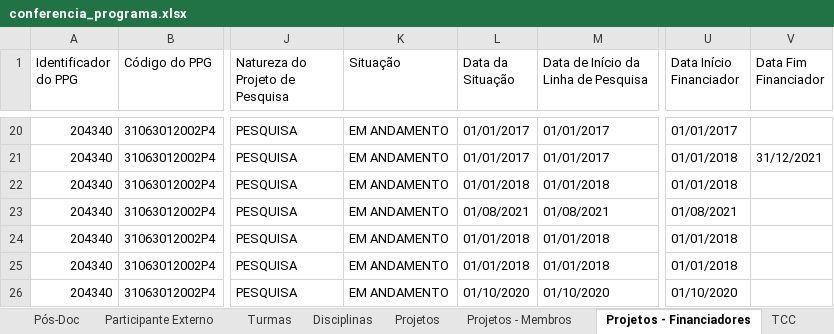
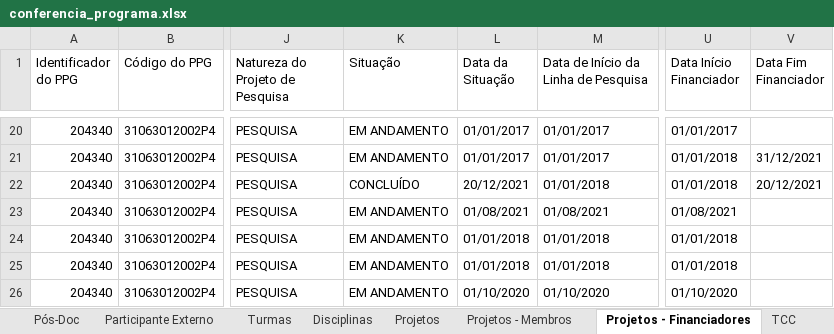
Before and after one commit to ppgcr-unisuam/observatoriocr, an Excel workbook: Sucupira/2021/conferencia_programa.xlsx, sheet Projetos - Financiadores, drawn as a sheet; only a part is shown, gaps mark what is left out; values as stored, in another font and other column widths than the file's, no borders; the diff names each change by its address in the sheet, - before the commit and + after, or states it on an @@ line.

```diff
--- a/Sucupira/2021/conferencia_programa.xlsx (sheet Projetos - Financiadores)
+++ b/Sucupira/2021/conferencia_programa.xlsx (sheet Projetos - Financiadores)
-K22 (Situação): EM ANDAMENTO
+K22 (Situação): CONCLUÍDO
-L22 (Data da Situação): 01/01/2018
+L22 (Data da Situação): 20/12/2021
-V22 (Data Fim Financiador): (empty)
+V22 (Data Fim Financiador): 20/12/2021
```
Also changed, not shown: sheet TCC - Financiadores, sheet Projetos - Membros, sheet Projetos, sheet Linhas de Pesquisa - Projetos, Sucupira/2022/conferencia_programa.xlsx, docs/Sucupira/2021/conferencia_programa.xlsx, 28 other files.
